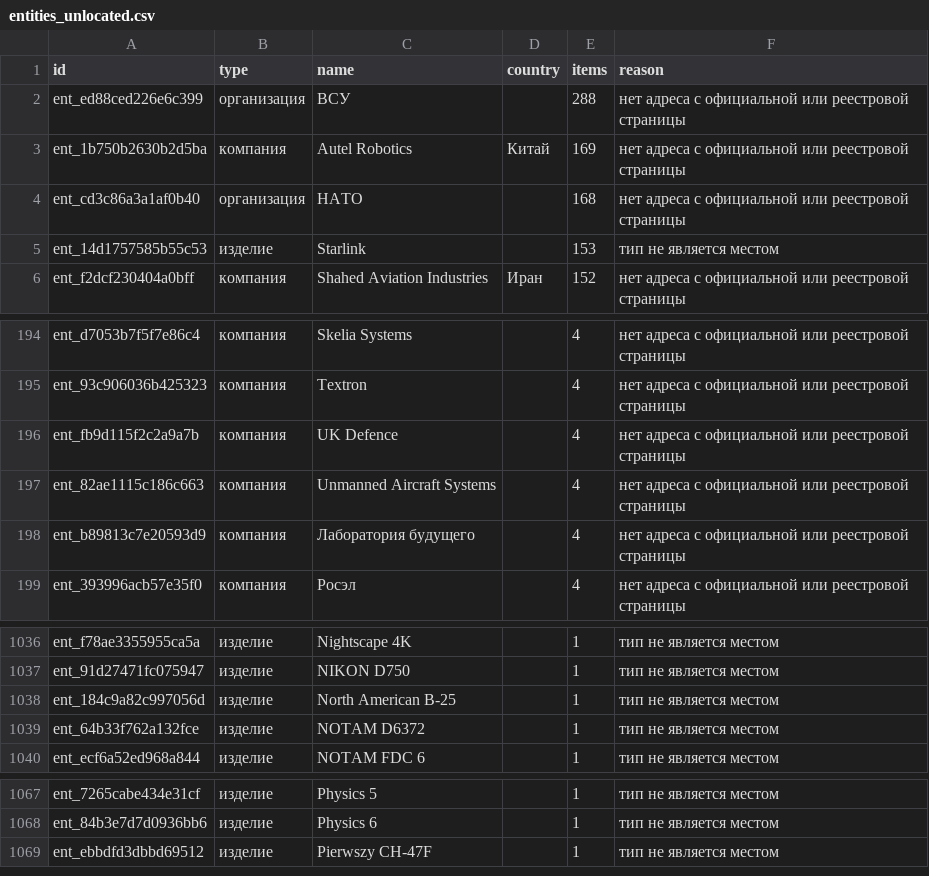
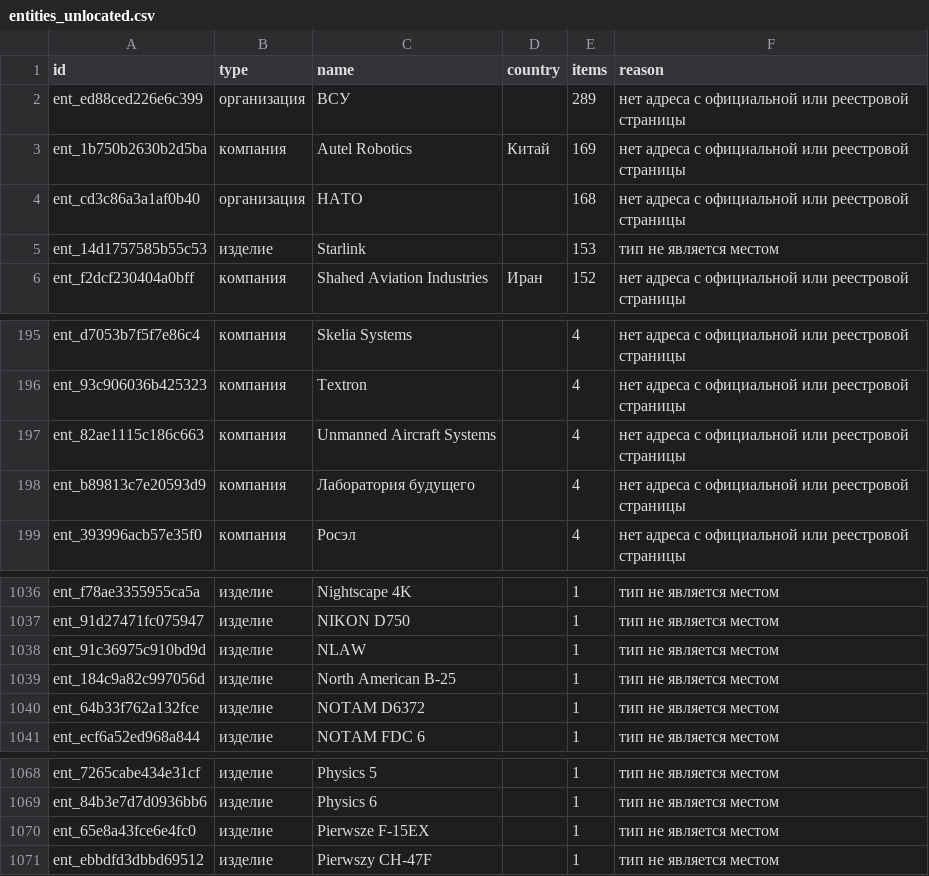
Before and after one commit to SKB-BY/cbr-news-materials, a CSV file: news-map/entities_unlocated.csv, drawn as a sheet; only a part is shown, gaps mark what is left out; the diff covers the shown part only.

```diff
--- a/news-map/entities_unlocated.csv
+++ b/news-map/entities_unlocated.csv
@@ -1,3 +1,3 @@
 id,type,name,country,items,reason
-ent_ed88ced226e6c399,организация,ВСУ,,288,нет адреса с официальной или реестровой страницы
+ent_ed88ced226e6c399,организация,ВСУ,,289,нет адреса с официальной или реестровой страницы
 ent_1b750b2630b2d5ba,компания,Autel Robotics,Китай,169,нет адреса с официальной или реестровой страницы
@@ -197,3 +198,2 @@ ent_d7053b7f5f7e86c4,компания,Skelia Systems,,4,нет адреса с
 ent_93c906036b425323,компания,Textron,,4,нет адреса с официальной или реестровой страницы
-ent_fb9d115f2c2a9a7b,компания,UK Defence,,4,нет адреса с официальной или реестровой страницы
 ent_82ae1115c186c663,компания,Unmanned Aircraft Systems,,4,нет адреса с официальной или реестровой страницы
@@ -1039,2 +1039,3 @@ ent_f78ae3355955ca5a,изделие,Nightscape 4K,,1,тип не являетс
 ent_91d27471fc075947,изделие,NIKON D750,,1,тип не является местом
+ent_91c36975c910bd9d,изделие,NLAW,,1,тип не является местом
 ent_184c9a82c997056d,изделие,North American B-25,,1,тип не является местом
@@ -1070,2 +1071,3 @@ ent_7265cabe434e31cf,изделие,Physics 5,,1,тип не является м
 ent_84b3e7d7d0936bb6,изделие,Physics 6,,1,тип не является местом
+ent_65e8a43fce6e4fc0,изделие,Pierwsze F-15EX,,1,тип не является местом
 ent_ebbdfd3dbbd69512,изделие,Pierwszy CH-47F,,1,тип не является местом
```
Also changed, not shown: 4 added rows and 3 removed rows elsewhere in this file, 17 other files.
